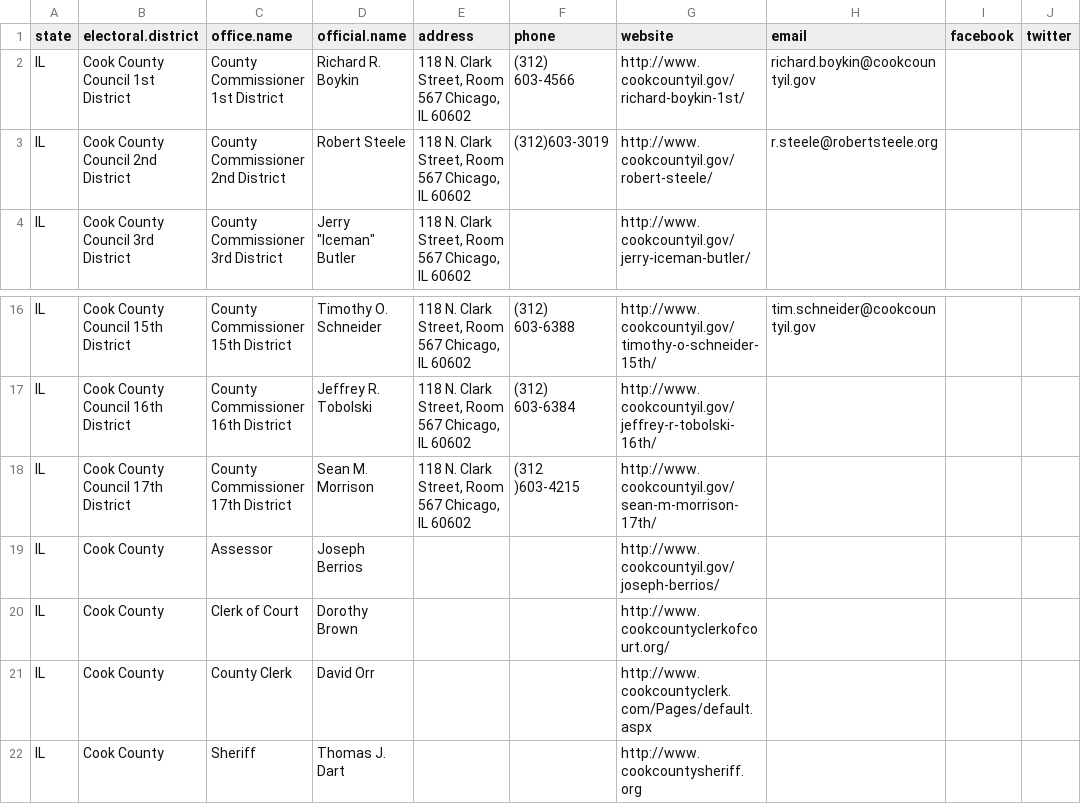
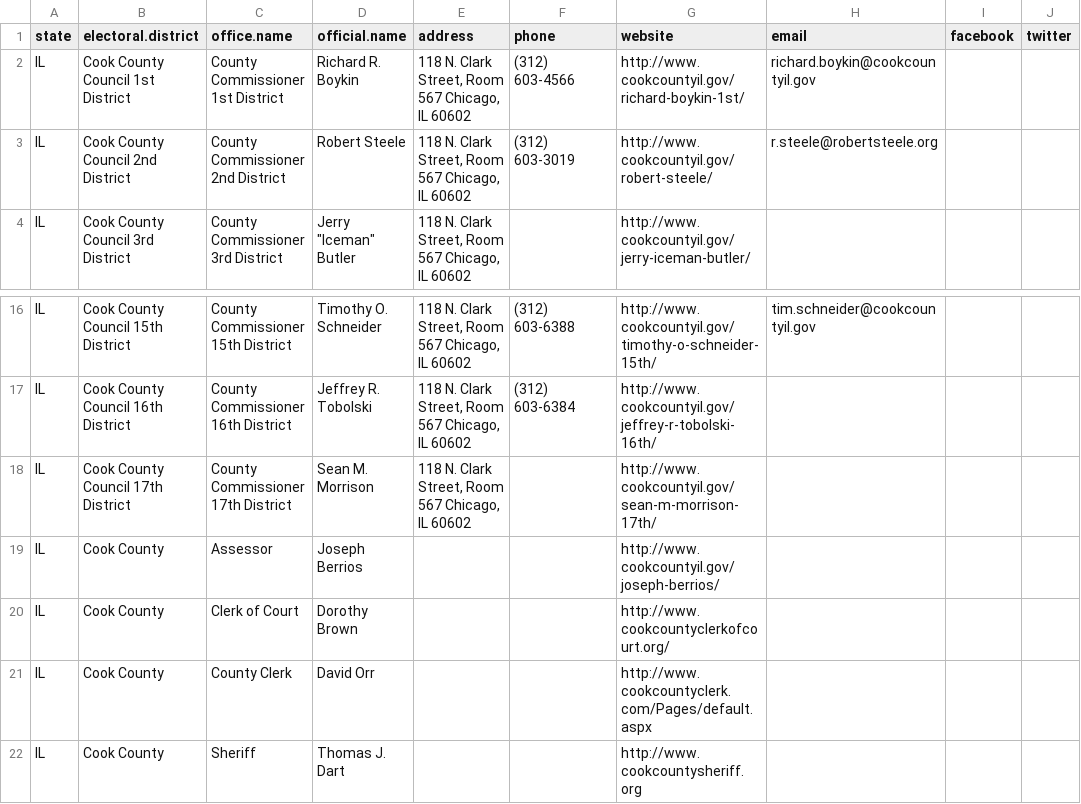
Before and after one commit to sarahberlin/county-gov-scraper, a CSV file: cook_county_board.csv, drawn as a sheet; only a part is shown, gaps mark what is left out.

```diff
--- a/cook_county_board.csv
+++ b/cook_county_board.csv
@@ -2,3 +2,3 @@ state,electoral.district,office.name,official.name,address,phone,website,email,f
 IL,Cook County Council 1st District,County Commissioner 1st District,Richard R. Boykin,"118 N. Clark Street, Room 567 Chicago, IL 60602",(312) 603-4566,http://www.cookcountyil.gov/richard-boykin-1st/,richard.boykin@cookcountyil.gov,,
-IL,Cook County Council 2nd District,County Commissioner 2nd District,Robert Steele,"118 N. Clark Street, Room 567 Chicago, IL 60602",(312)603-3019,http://www.cookcountyil.gov/robert-steele/,r.steele@robertsteele.org,,
+IL,Cook County Council 2nd District,County Commissioner 2nd District,Robert Steele,"118 N. Clark Street, Room 567 Chicago, IL 60602",(312) 603-3019,http://www.cookcountyil.gov/robert-steele/,r.steele@robertsteele.org,,
 IL,Cook County Council 3rd District,County Commissioner 3rd District,"Jerry ""Iceman"" Butler","118 N. Clark Street, Room 567 Chicago, IL 60602",,http://www.cookcountyil.gov/jerry-iceman-butler/,,,
@@ -17,3 +17,3 @@ IL,Cook County Council 15th District,County Commissioner 15th District,Timothy O
 IL,Cook County Council 16th District,County Commissioner 16th District,Jeffrey R. Tobolski,"118 N. Clark Street, Room 567 Chicago, IL 60602",(312) 603-6384,http://www.cookcountyil.gov/jeffrey-r-tobolski-16th/,,,
-IL,Cook County Council 17th District,County Commissioner 17th District,Sean M. Morrison,"118 N. Clark Street, Room 567 Chicago, IL 60602",(312 )603-4215,http://www.cookcountyil.gov/sean-m-morrison-17th/,,,
+IL,Cook County Council 17th District,County Commissioner 17th District,Sean M. Morrison,"118 N. Clark Street, Room 567 Chicago, IL 60602",,http://www.cookcountyil.gov/sean-m-morrison-17th/,,,
 IL,Cook County,Assessor,Joseph Berrios,,,http://www.cookcountyil.gov/joseph-berrios/,,,
```
Also changed, not shown: broward_county_board.csv, dallas_county_board.csv, 25 other files.
